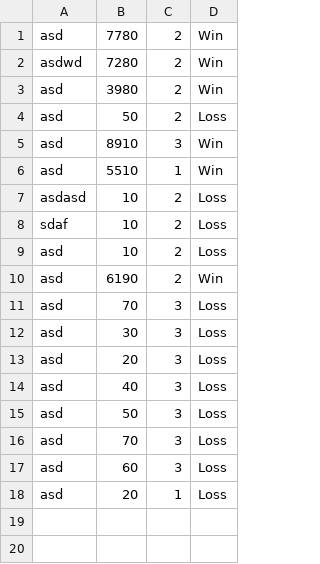
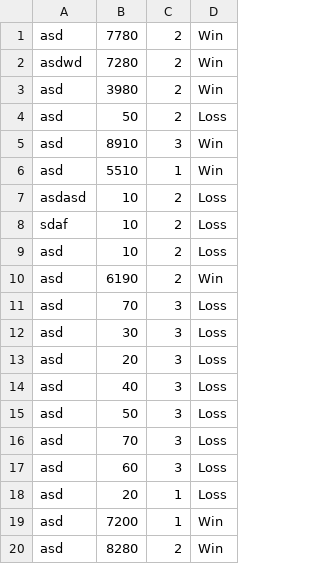
Before and after one commit to Ezequiel-Cura/2_Parcial_Programacion, a CSV file: Puntaje_jugador.csv, drawn as a sheet.

```diff
--- a/Puntaje_jugador.csv
+++ b/Puntaje_jugador.csv
@@ -18 +18,3 @@ asd,60,3,Loss
 asd,20,1,Loss
+asd,7200,1,Win
+asd,8280,2,Win
```
Also changed, not shown: 4 other files.
